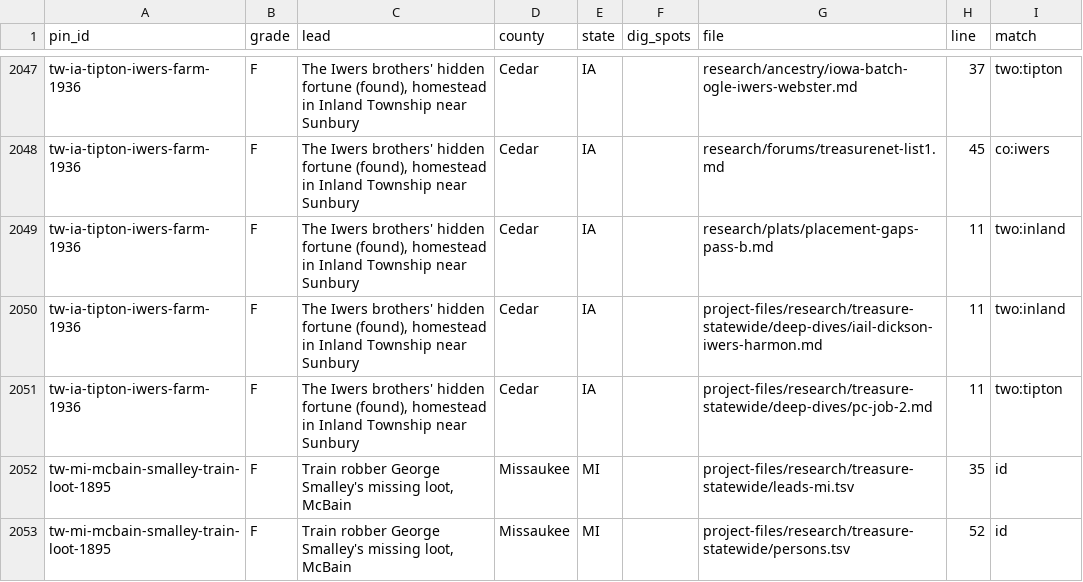
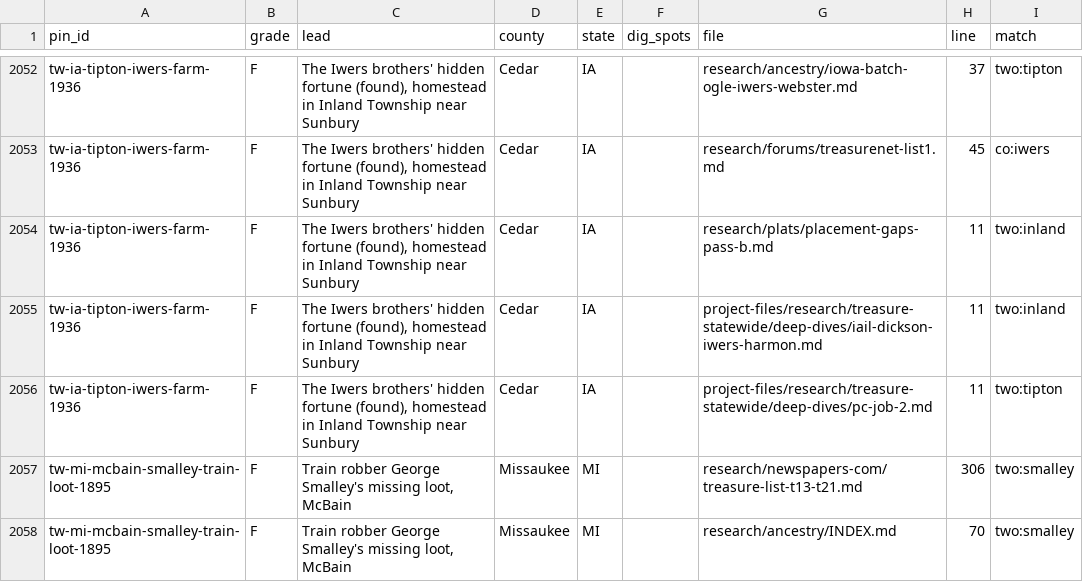
Before and after one commit to benf05ter/gold-atlas, a TSV file: research/index-by-pin.tsv, drawn as a sheet; only a part is shown, gaps mark what is left out; the shorter side is filled out with more unchanged rows; the diff covers the shown part only; the diff names each change by its address in the sheet, - before the commit and + after, or states it on an @@ line.

```diff
--- a/research/index-by-pin.tsv
+++ b/research/index-by-pin.tsv
+row 2057: tw-mi-mcbain-smalley-train-loot-1895 | F | Train robber George Smalley's missing loot, McBain | Missaukee | MI |  | research/newspapers-com/treasure-list-t13-t21.md | 306 | two:smalley
+row 2058: tw-mi-mcbain-smalley-train-loot-1895 | F | Train robber George Smalley's missing loot, McBain | Missaukee | MI |  | research/ancestry/INDEX.md | 70 | two:smalley
```
Also changed, not shown: 7 added rows and 18 edited cells elsewhere in this file, 3 other files.
